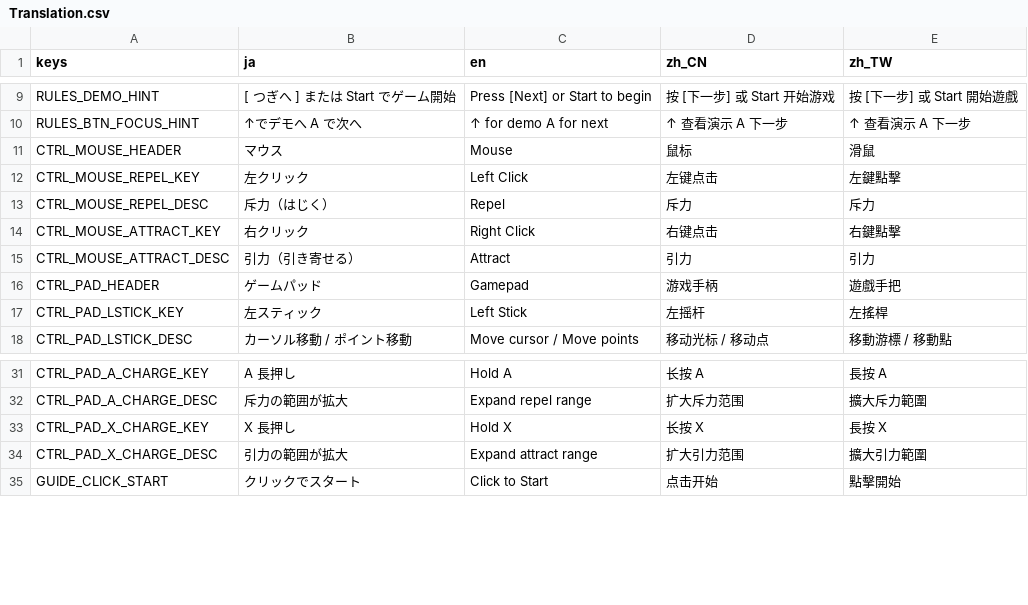
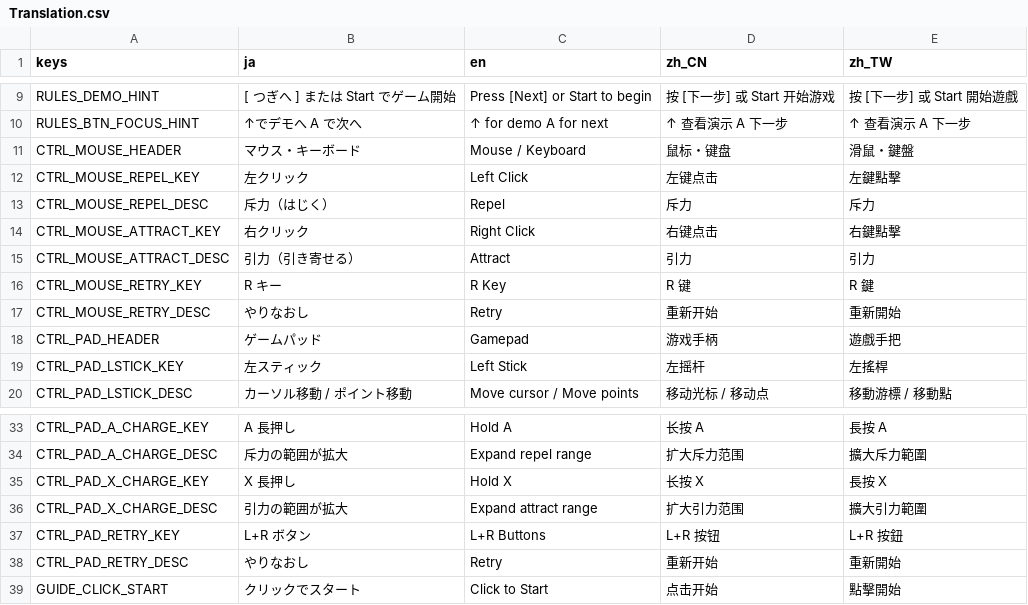
Before and after one commit to mogurer/Katadraw, a CSV file: Resources/Translation/Translation.csv, drawn as a sheet; only a part is shown, gaps mark what is left out.

Commit message:
やりなおしショートカット実装

```diff
--- a/Resources/Translation/Translation.csv
+++ b/Resources/Translation/Translation.csv
@@ -10,3 +10,3 @@ RULES_DEMO_HINT,[ つぎへ ] または Start でゲーム開始,Press [Next] or
 RULES_BTN_FOCUS_HINT,↑でデモへ　A で次へ,↑ for demo　A for next,↑ 查看演示　A 下一步,↑ 查看演示　A 下一步
-CTRL_MOUSE_HEADER,マウス,Mouse,鼠标,滑鼠
+CTRL_MOUSE_HEADER,マウス・キーボード,Mouse / Keyboard,鼠标・键盘,滑鼠・鍵盤
 CTRL_MOUSE_REPEL_KEY,左クリック,Left Click,左键点击,左鍵點擊
@@ -15,2 +15,4 @@ CTRL_MOUSE_ATTRACT_KEY,右クリック,Right Click,右键点击,右鍵點擊
 CTRL_MOUSE_ATTRACT_DESC,引力（引き寄せる）,Attract,引力,引力
+CTRL_MOUSE_RETRY_KEY,R キー,R Key,R 键,R 鍵
+CTRL_MOUSE_RETRY_DESC,やりなおし,Retry,重新开始,重新開始
 CTRL_PAD_HEADER,ゲームパッド,Gamepad,游戏手柄,遊戲手把
@@ -34,2 +36,4 @@ CTRL_PAD_X_CHARGE_KEY,X 長押し,Hold X,长按 X,長按 X
 CTRL_PAD_X_CHARGE_DESC,引力の範囲が拡大,Expand attract range,扩大引力范围,擴大引力範圍
+CTRL_PAD_RETRY_KEY,L+R ボタン,L+R Buttons,L+R 按钮,L+R 按鈕
+CTRL_PAD_RETRY_DESC,やりなおし,Retry,重新开始,重新開始
 GUIDE_CLICK_START,クリックでスタート,Click to Start,点击开始,點擊開始
```
Also changed, not shown: 2 other files.
